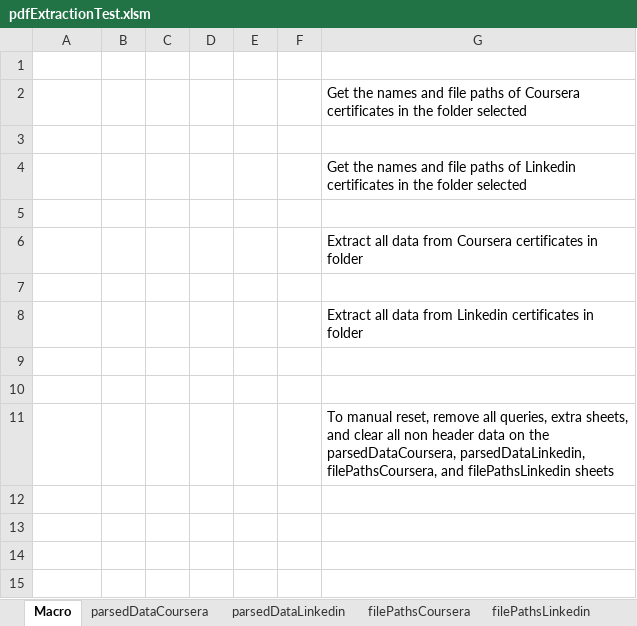
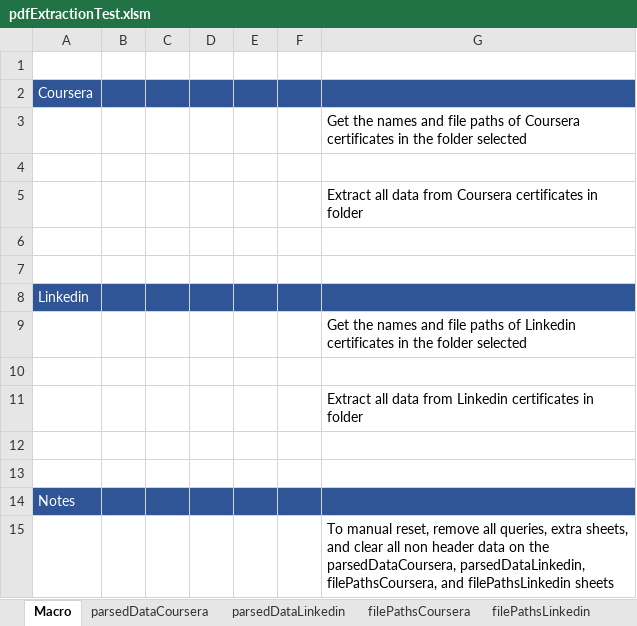
Before and after one commit to AmeliaTYR/certificate-data-scraper, an Excel workbook: pdfExtractionTest.xlsm, sheet Macro, drawn as a sheet; values as stored, in another font and other column widths than the file's, no borders; charts and pictures not drawn; removed rows and columns are numbered as before the commit, all else as after; the diff names each change by its address in the sheet, - before the commit and + after, or states it on an @@ line.

```diff
--- a/pdfExtractionTest.xlsm (sheet Macro)
+++ b/pdfExtractionTest.xlsm (sheet Macro)
+row 2: Coursera
@@ row 6 moved to row 5: Extract all data from Coursera certifica… @@
+row 6: (empty)
+row 7: (empty)
+row 8: Linkedin
-row 5: (empty)
+row 14: Notes
```
Also changed, not shown: charts or pictures.
